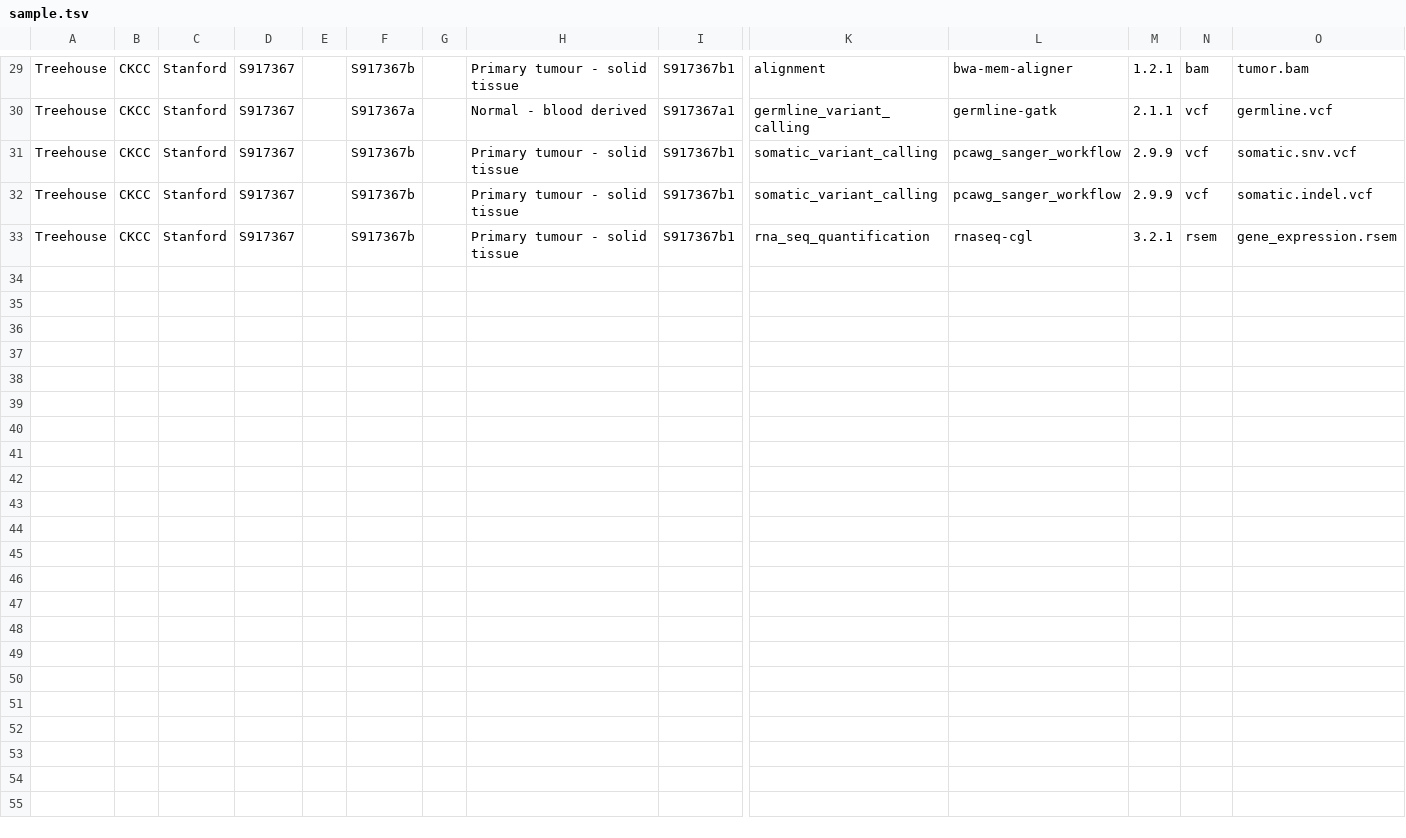
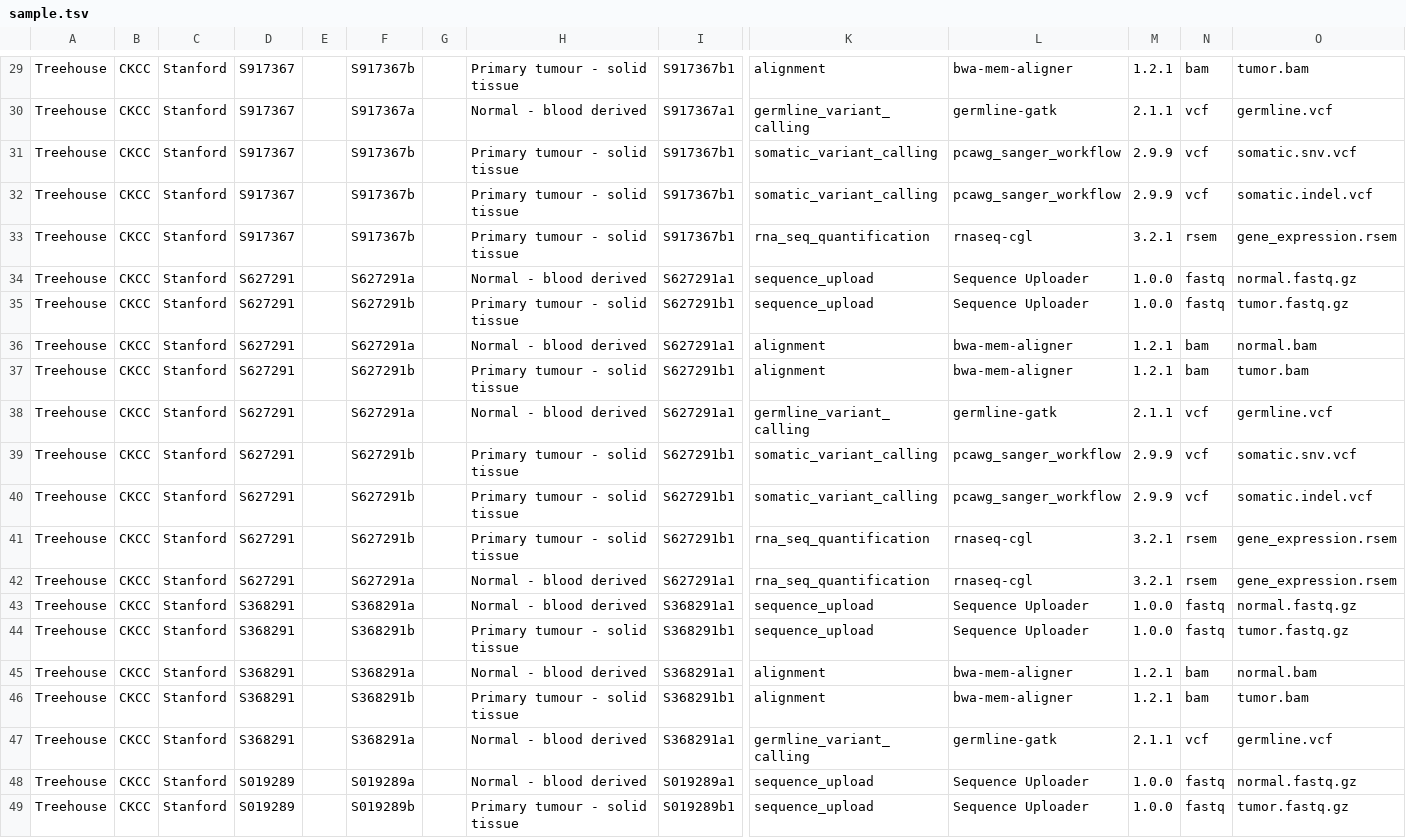
Before and after one commit to BD2KGenomics/dcc-metadata-indexer, a TSV file: sample_tsv/sample.tsv, drawn as a sheet; only a part is shown, gaps mark what is left out; rows hold the shown columns only; the diff names each change by its address in the sheet, - before the commit and + after, or states it on an @@ line.

Commit message:
adding sample es index, all four queries now have sample matches and seem to work.

```diff
--- a/sample_tsv/sample.tsv
+++ b/sample_tsv/sample.tsv
+row 34: Treehouse | CKCC | Stanford | S627291 |  | S627291a |  | Normal - blood derived | S627291a1 | sequence_upload | Sequence Uploader | 1.0.0 | fastq | normal.fastq.gz
+row 35: Treehouse | CKCC | Stanford | S627291 |  | S627291b |  | Primary tumour - solid tissue | S627291b1 | sequence_upload | Sequence Uploader | 1.0.0 | fastq | tumor.fastq.gz
+row 36: Treehouse | CKCC | Stanford | S627291 |  | S627291a |  | Normal - blood derived | S627291a1 | alignment | bwa-mem-aligner | 1.2.1 | bam | normal.bam
+row 37: Treehouse | CKCC | Stanford | S627291 |  | S627291b |  | Primary tumour - solid tissue | S627291b1 | alignment | bwa-mem-aligner | 1.2.1 | bam | tumor.bam
+row 38: Treehouse | CKCC | Stanford | S627291 |  | S627291a |  | Normal - blood derived | S627291a1 | germline_variant_calling | germline-gatk | 2.1.1 | vcf | germline.vcf
+row 39: Treehouse | CKCC | Stanford | S627291 |  | S627291b |  | Primary tumour - solid tissue | S627291b1 | somatic_variant_calling | pcawg_sanger_workflow | 2.9.9 | vcf | somatic.snv.vcf
+row 40: Treehouse | CKCC | Stanford | S627291 |  | S627291b |  | Primary tumour - solid tissue | S627291b1 | somatic_variant_calling | pcawg_sanger_workflow | 2.9.9 | vcf | somatic.indel.vcf
+row 41: Treehouse | CKCC | Stanford | S627291 |  | S627291b |  | Primary tumour - solid tissue | S627291b1 | rna_seq_quantification | rnaseq-cgl | 3.2.1 | rsem | gene_expression.rsem
+row 42: Treehouse | CKCC | Stanford | S627291 |  | S627291a |  | Normal - blood derived | S627291a1 | rna_seq_quantification | rnaseq-cgl | 3.2.1 | rsem | gene_expression.rsem
+row 43: Treehouse | CKCC | Stanford | S368291 |  | S368291a |  | Normal - blood derived | S368291a1 | sequence_upload | Sequence Uploader | 1.0.0 | fastq | normal.fastq.gz
+row 44: Treehouse | CKCC | Stanford | S368291 |  | S368291b |  | Primary tumour - solid tissue | S368291b1 | sequence_upload | Sequence Uploader | 1.0.0 | fastq | tumor.fastq.gz
+row 45: Treehouse | CKCC | Stanford | S368291 |  | S368291a |  | Normal - blood derived | S368291a1 | alignment | bwa-mem-aligner | 1.2.1 | bam | normal.bam
+row 46: Treehouse | CKCC | Stanford | S368291 |  | S368291b |  | Primary tumour - solid tissue | S368291b1 | alignment | bwa-mem-aligner | 1.2.1 | bam | tumor.bam
+row 47: Treehouse | CKCC | Stanford | S368291 |  | S368291a |  | Normal - blood derived | S368291a1 | germline_variant_calling | germline-gatk | 2.1.1 | vcf | germline.vcf
+row 48: Treehouse | CKCC | Stanford | S019289 |  | S019289a |  | Normal - blood derived | S019289a1 | sequence_upload | Sequence Uploader | 1.0.0 | fastq | normal.fastq.gz
+row 49: Treehouse | CKCC | Stanford | S019289 |  | S019289b |  | Primary tumour - solid tissue | S019289b1 | sequence_upload | Sequence Uploader | 1.0.0 | fastq | tumor.fastq.gz
```
Also changed, not shown: 1 other file.
